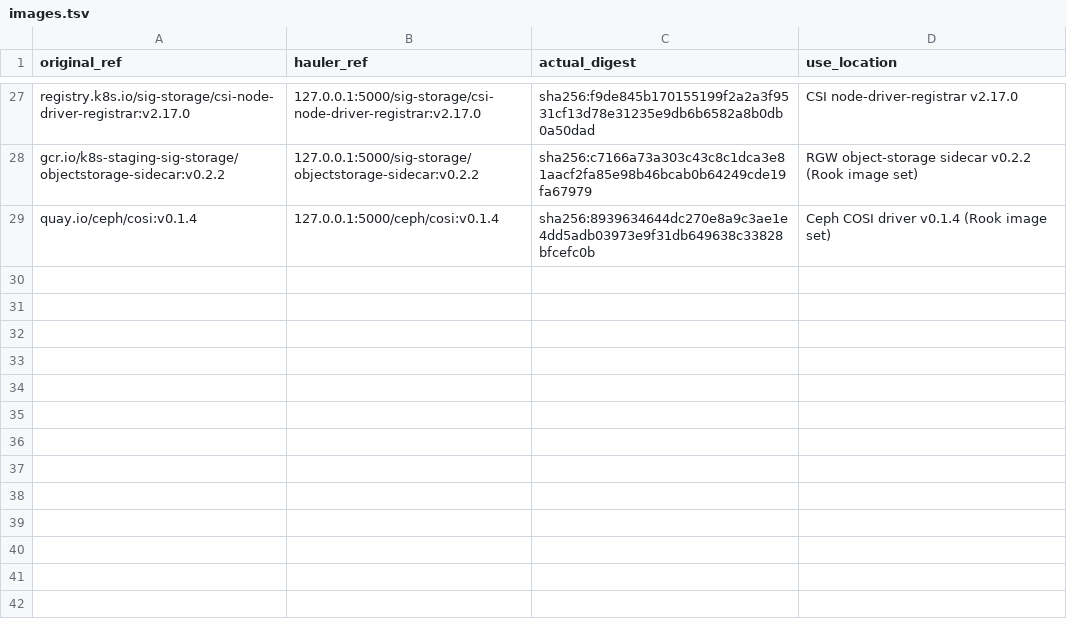
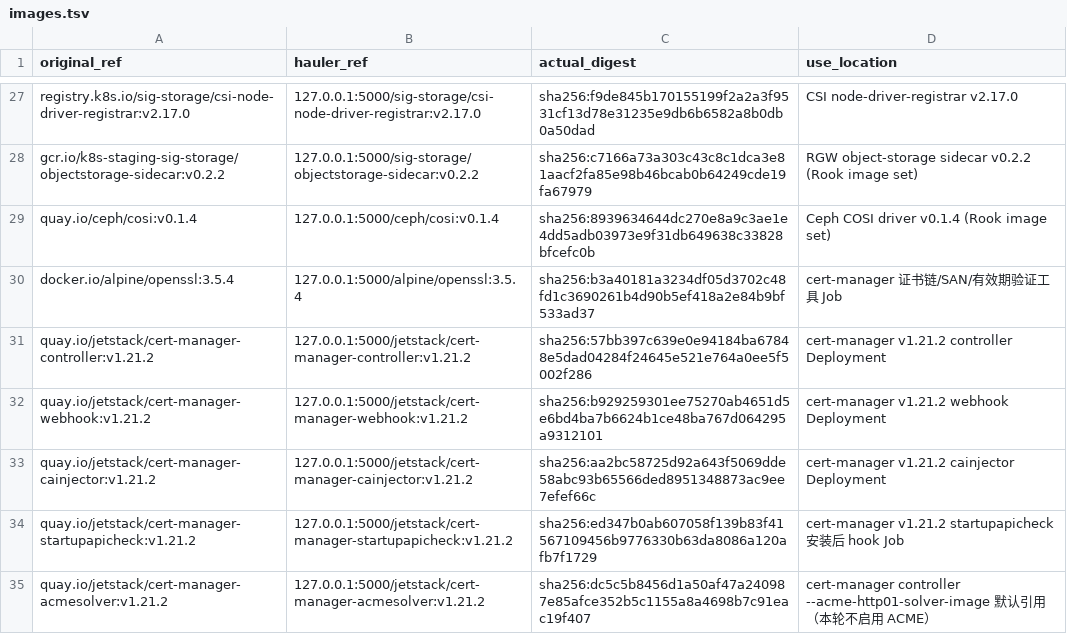
Before and after one commit to zhangzhe-ctrl/ani-installer, a TSV file: kubekey/ani/images.tsv, drawn as a sheet; only a part is shown, gaps mark what is left out; the diff names each change by its address in the sheet, - before the commit and + after, or states it on an @@ line.

Commit message:
feat(ani): add foundation components switch + cert-manager (B1) and manual bring-up runbook
- Add components switch (cert-manager/postgresql/valkey/nats) in config.go/runner.go
  with selection(), storage() and componentsOrder wiring
- Add cert-manager ansible role: tasks/main.yaml + values/internal-ca/verify templates
- Lock chart/app/image versions in components.lock.yaml and images.tsv (offline refs)
- Wire ani/cert-manager into create_cluster playbook; ship charts + helm in build-offline.sh
- Add components_test.go (selection, offline image refs, {@} array iteration);
  update verify.sh success echo
- Add docs: foundation-components-status.md + manual-runbook.md (pitfalls included)
- Add kubekey/lab/foundation-bringup scripts (reference copies) for offline cluster bring-up

B1 cert-manager verified passing on a clean-snapshot offline install
(INSTALL_EXIT=0, VERIFY_EXIT=0). B2-B5 pending.

Co-Authored-By: WorkBuddy <workbuddy@tencent.com>

```diff
--- a/kubekey/ani/images.tsv
+++ b/kubekey/ani/images.tsv
+row 30: docker.io/alpine/openssl:3.5.4 | 127.0.0.1:5000/alpine/openssl:3.5.4 | sha256:b3a40181a3234df05d3702c48fd1c3690261b4d90b5ef418a2e84b9bf533ad37 | cert-manager 证书链/SAN/有效期验证工具 Job
+row 31: quay.io/jetstack/cert-manager-controller:v1.21.2 | 127.0.0.1:5000/jetstack/cert-manager-controller:v1.21.2 | sha256:57bb397c639e0e94184ba67848e5dad04284f24645e521e764a0ee5f5002f286 | cert-manager v1.21.2 controller Deployment
+row 32: quay.io/jetstack/cert-manager-webhook:v1.21.2 | 127.0.0.1:5000/jetstack/cert-manager-webhook:v1.21.2 | sha256:b929259301ee75270ab4651d5e6bd4ba7b6624b1ce48ba767d064295a9312101 | cert-manager v1.21.2 webhook Deployment
+row 33: quay.io/jetstack/cert-manager-cainjector:v1.21.2 | 127.0.0.1:5000/jetstack/cert-manager-cainjector:v1.21.2 | sha256:aa2bc58725d92a643f5069dde58abc93b65566ded8951348873ac9ee7efef66c | cert-manager v1.21.2 cainjector Deployment
+row 34: quay.io/jetstack/cert-manager-startupapicheck:v1.21.2 | 127.0.0.1:5000/jetstack/cert-manager-startupapicheck:v1.21.2 | sha256:ed347b0ab607058f139b83f41567109456b9776330b63da8086a120afb7f1729 | cert-manager v1.21.2 startupapicheck 安装后 hook Job
+row 35: quay.io/jetstack/cert-manager-acmesolver:v1.21.2 | 127.0.0.1:5000/jetstack/cert-manager-acmesolver:v1.21.2 | sha256:dc5c5b8456d1a50af47a240987e85afce352b5c1155a8a4698b7c91eac19f407 | cert-manager controller --acme-http01-solver-image 默认引用（本轮不启用 ACME）
```
Also changed, not shown: 28 other files.
